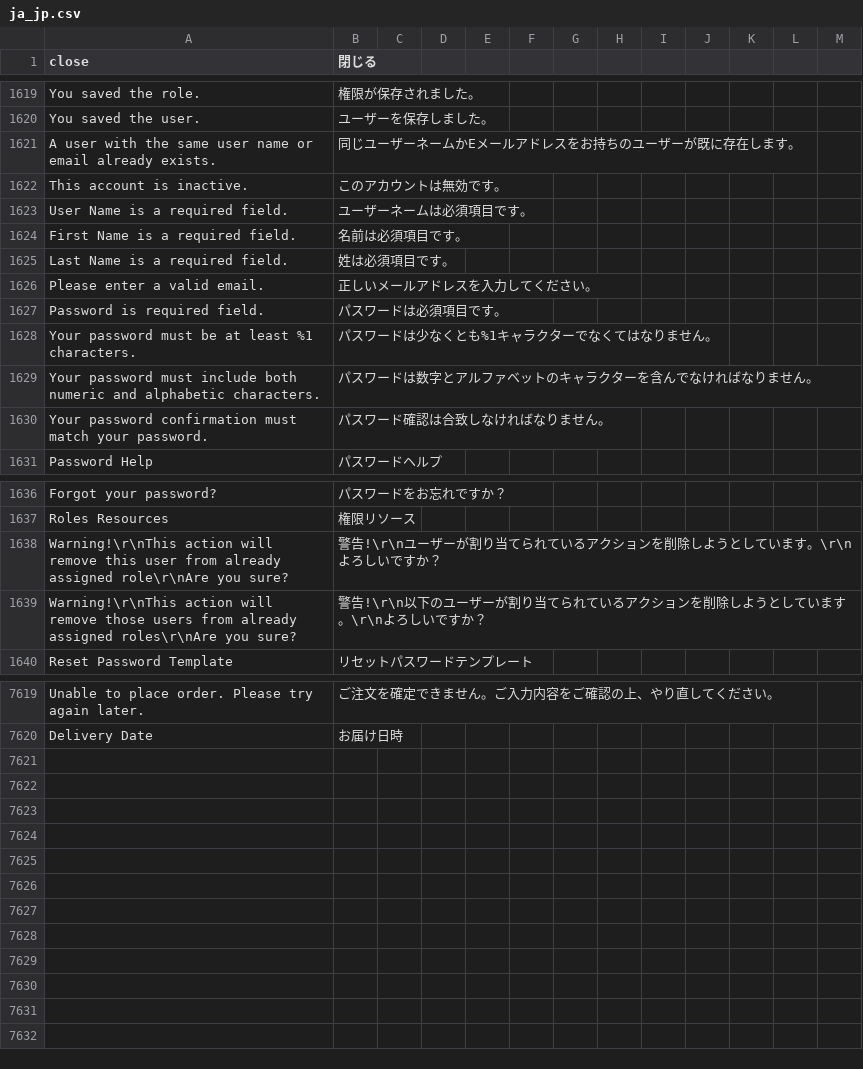
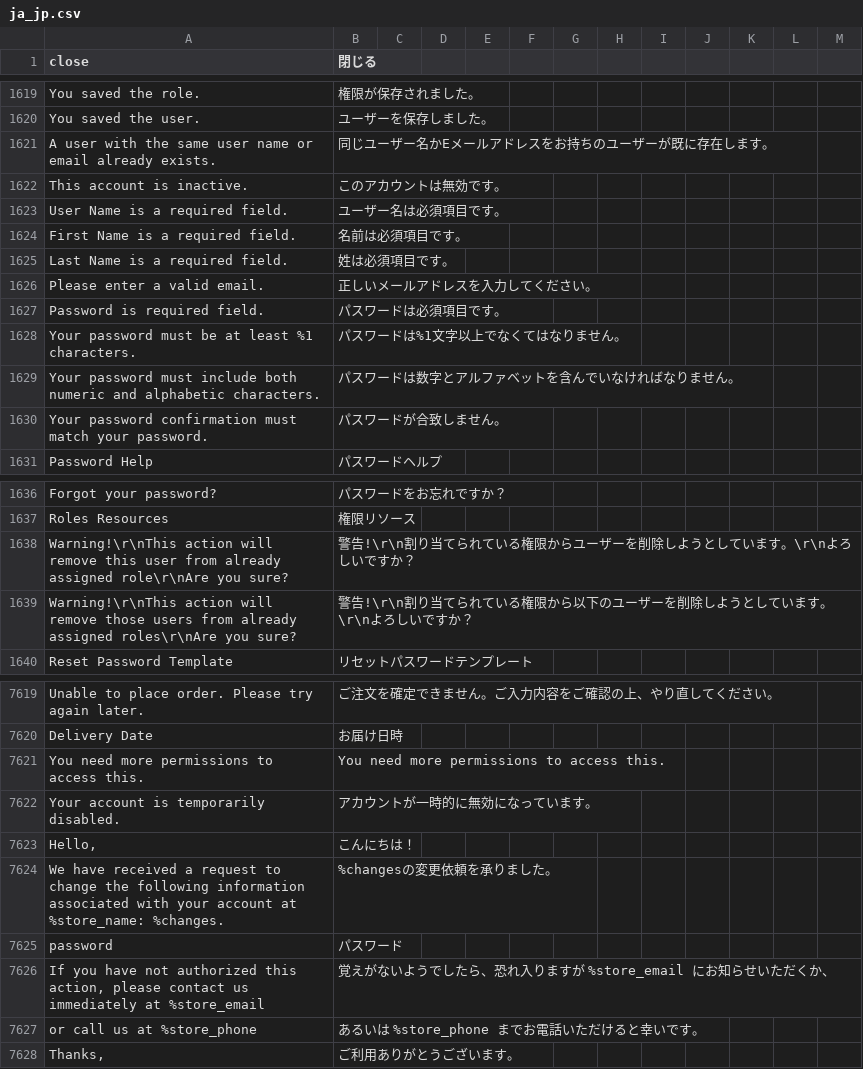
Before and after one commit to kohnaga/m2-japaneselocale, a CSV file: ja_jp.csv, drawn as a sheet; only a part is shown, gaps mark what is left out; the diff covers the shown part only; the diff names each change by its address in the sheet, - before the commit and + after, or states it on an @@ line.

Commit message:
update Japanese translation strings.

```diff
--- a/ja_jp.csv
+++ b/ja_jp.csv
-B1621 (閉じる): 同じユーザーネームかEメールアドレスをお持ちのユーザーが既に存在します。
+B1621 (閉じる): 同じユーザー名かEメールアドレスをお持ちのユーザーが既に存在します。
-B1623 (閉じる): ユーザーネームは必須項目です。
+B1623 (閉じる): ユーザー名は必須項目です。
-B1628 (閉じる): パスワードは少なくとも%1キャラクターでなくてはなりません。
+B1628 (閉じる): パスワードは%1文字以上でなくてはなりません。
-B1629 (閉じる): パスワードは数字とアルファベットのキャラクターを含んでなければなりません。
+B1629 (閉じる): パスワードは数字とアルファベットを含んでいなければなりません。
-B1630 (閉じる): パスワード確認は合致しなければなりません。
+B1630 (閉じる): パスワードが合致しません。
-B1638 (閉じる): 警告!\r\nユーザーが割り当てられているアクションを削除し…
+B1638 (閉じる): 警告!\r\n割り当てられている権限からユーザーを削除し…
-B1639 (閉じる): 警告!\r\n以下のユーザーが割り当てられているアクションを削除し…
+B1639 (閉じる): 警告!\r\n割り当てられている権限から以下のユーザーを削除し…
+row 7621: You need more permissions to access this. | You need more permissions to access this.
+row 7622: Your account is temporarily disabled. | アカウントが一時的に無効になっています。
+row 7623: Hello, | こんにちは！
+row 7624: We have received a request to change the following information associated with your account at %store_name: %changes. | %changesの変更依頼を承りました。
+row 7625: password | パスワード
+row 7626: If you have not authorized this action, please contact us immediately at %store_email | 覚えがないようでしたら、恐れ入りますが %store_email にお知らせいただくか、
+row 7627: or call us at %store_phone | あるいは %store_phone までお電話いただけると幸いです。
+row 7628: Thanks, | ご利用ありがとうございます。
```
Also changed, not shown: 29 edited cells elsewhere in this file.
